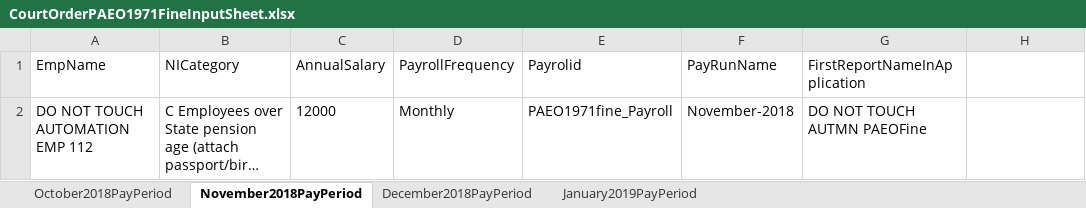
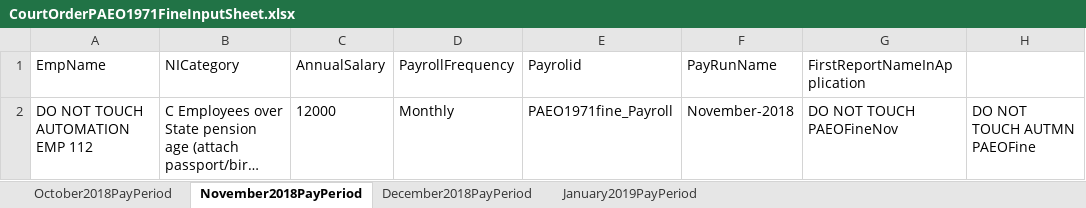
Before and after one commit to githforProvar/24-7PeopleXCDPayroll, an Excel workbook: PayrollProject/templates/CourtOrderPAEO1971FineInputSheet.xlsx, sheet November2018PayPeriod, drawn as a sheet; long unchanged cells end in …; values as stored, in another font and other column widths than the file's, no borders; the diff names each change by its address in the sheet, - before the commit and + after, or states it on an @@ line.

```diff
--- a/PayrollProject/templates/CourtOrderPAEO1971FineInputSheet.xlsx (sheet November2018PayPeriod)
+++ b/PayrollProject/templates/CourtOrderPAEO1971FineInputSheet.xlsx (sheet November2018PayPeriod)
-G2 (FirstReportNameInApplication): DO NOT TOUCH AUTMN PAEOFine
+G2 (FirstReportNameInApplication): DO NOT TOUCH PAEOFineNov
-H2: (empty)
+H2: DO NOT TOUCH AUTMN PAEOFine
```
Also changed, not shown: sheet January2019PayPeriod, sheet December2018PayPeriod, sheet October2018PayPeriod, PayrollProject/OutPutTestResult/Court order Scenarios Test result.xlsx, 9 other files.
